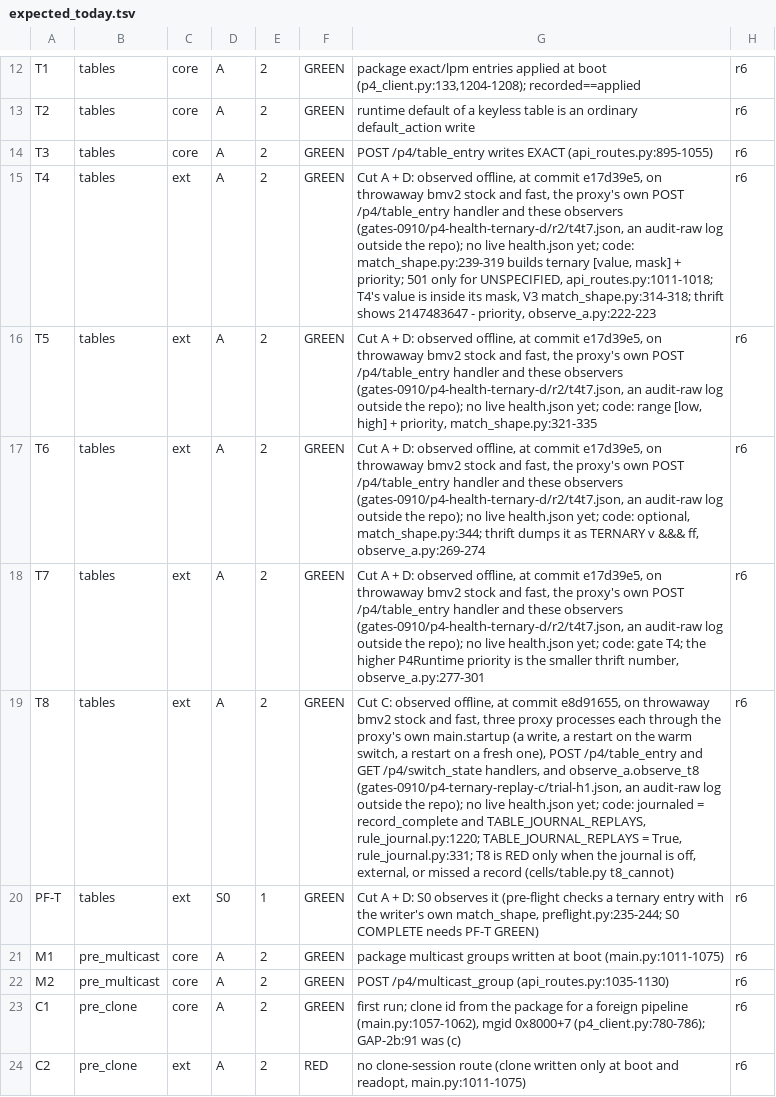
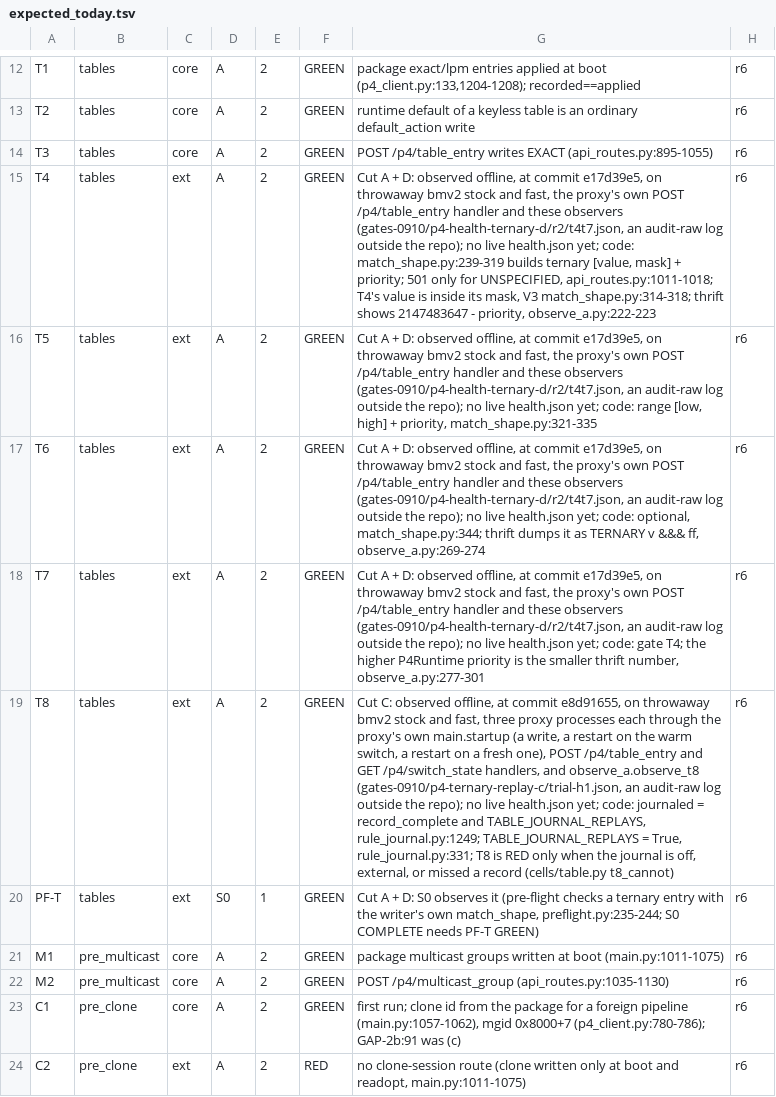
Before and after one commit to Adam010341/NDTwin-Kernel-P4, a TSV file: doc/audit/2026-10-03_p4-health-check/expected_today.tsv, drawn as a sheet; only a part is shown, gaps mark what is left out; the diff names each change by its address in the sheet, - before the commit and + after, or states it on an @@ line.

Commit message:
p4_proxy: replay a modify that finds nothing as an insert
After the startup push only the package's own entries are on the switch, so a
journaled modify of an entry that existed before the journal began meets
NOT_FOUND. The journal's last word for that key is the spec, so the replay now
retries a non-default modify once as an insert, names the key in
retried_as_insert before sending it, and marks a failed retry with retried_as.
A failed ALREADY_EXISTS fallback is marked the same way.

The report, API and design text now say what the fallbacks do, including that an
entry restored by an insert stays a modify in the journal and is dropped as
stale once the entries file changes. The journal gate gets cases for the new
paths, and a few comments are reworded.

```diff
--- a/doc/audit/2026-10-03_p4-health-check/expected_today.tsv
+++ b/doc/audit/2026-10-03_p4-health-check/expected_today.tsv
-G19: …and TABLE_JOURNAL_REPLAYS, rule_journal.py:1220; TABLE_JOURNAL_REPLAYS =…
+G19: …and TABLE_JOURNAL_REPLAYS, rule_journal.py:1249; TABLE_JOURNAL_REPLAYS =…
```
Also changed, not shown: 6 other files.
